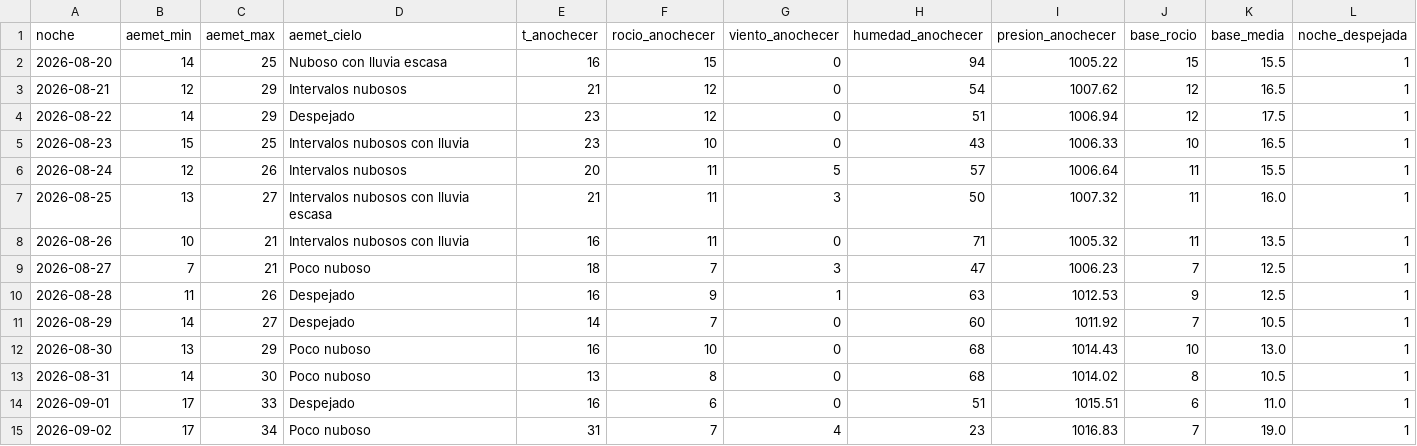
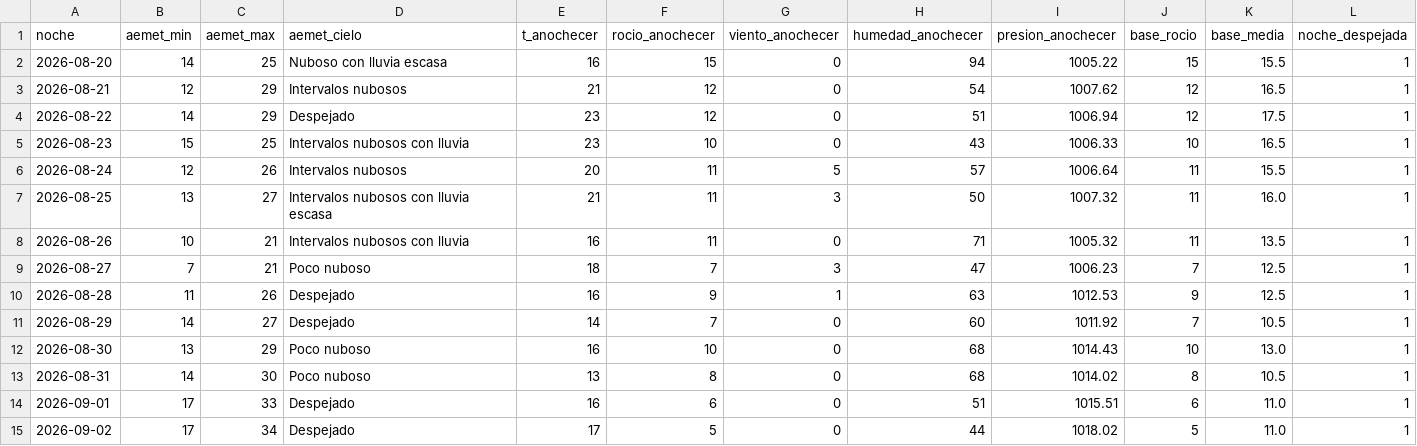
Before and after one commit to patriciadiezm/estacion, a CSV file: heladas_registro.csv, drawn as a sheet; only a part is shown; the diff names each change by its address in the sheet, - before the commit and + after, or states it on an @@ line.

```diff
--- a/heladas_registro.csv
+++ b/heladas_registro.csv
-D15 (aemet_cielo): Poco nuboso
+D15 (aemet_cielo): Despejado
-E15 (t_anochecer): 31
+E15 (t_anochecer): 17
-F15 (rocio_anochecer): 7
+F15 (rocio_anochecer): 5
-G15 (viento_anochecer): 4
+G15 (viento_anochecer): 0
-H15 (humedad_anochecer): 23
+H15 (humedad_anochecer): 44
-I15 (presion_anochecer): 1016.83
+I15 (presion_anochecer): 1018.02
-J15 (base_rocio): 7
+J15 (base_rocio): 5
-K15 (base_media): 19.0
+K15 (base_media): 11.0
```
